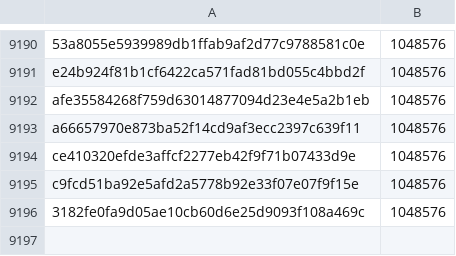
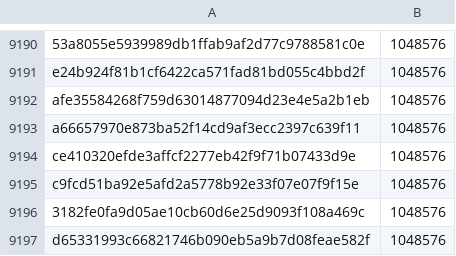
Before and after one commit to davelongdev/pybricks-micropython, a CSV file: ev3.csv, drawn as a sheet; only a part is shown, gaps mark what is left out; the diff names each change by its address in the sheet, - before the commit and + after, or states it on an @@ line.

Commit message:
ev3: Add d6533199: 1048576 (+0).

```diff
--- a/ev3.csv
+++ b/ev3.csv
+row 9197: d65331993c66821746b090eb5a9b7d08feae582f | 1048576
```
